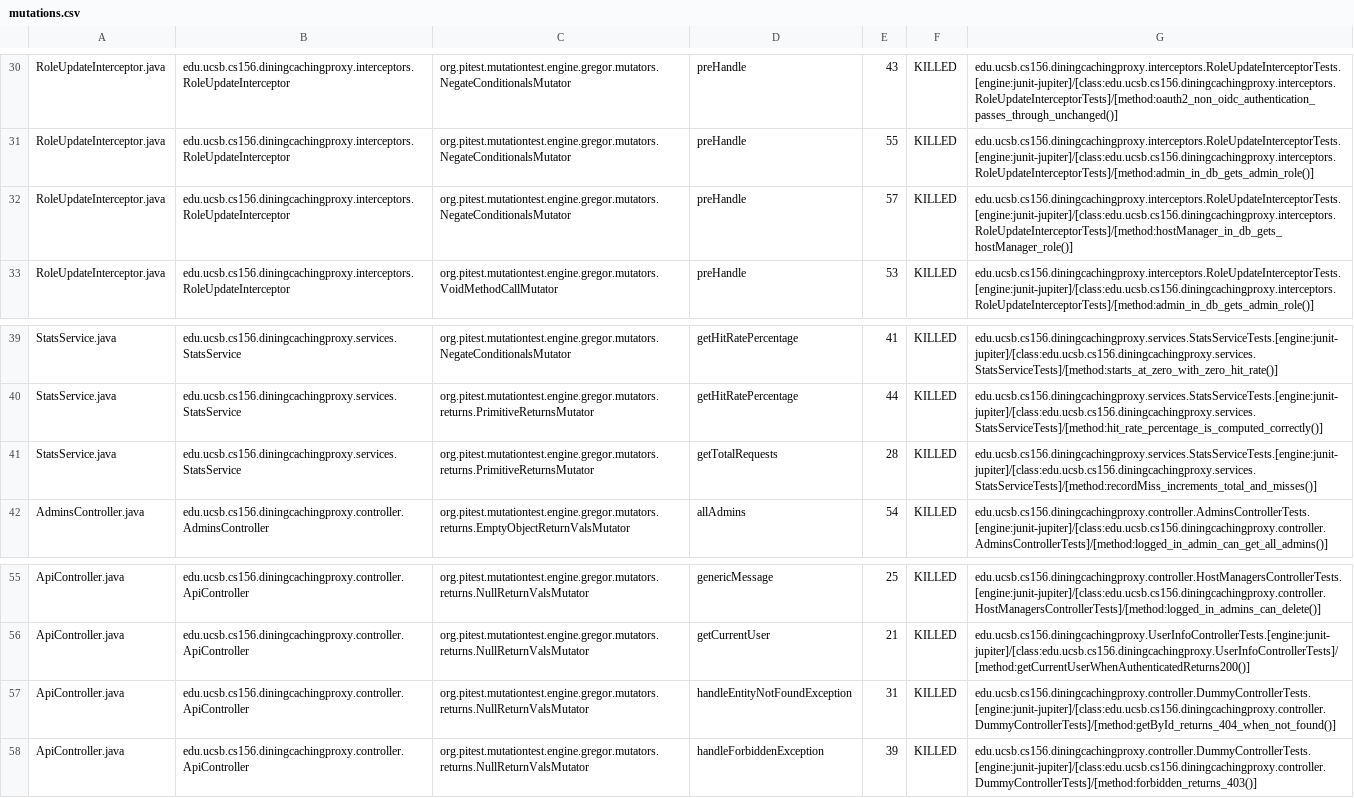
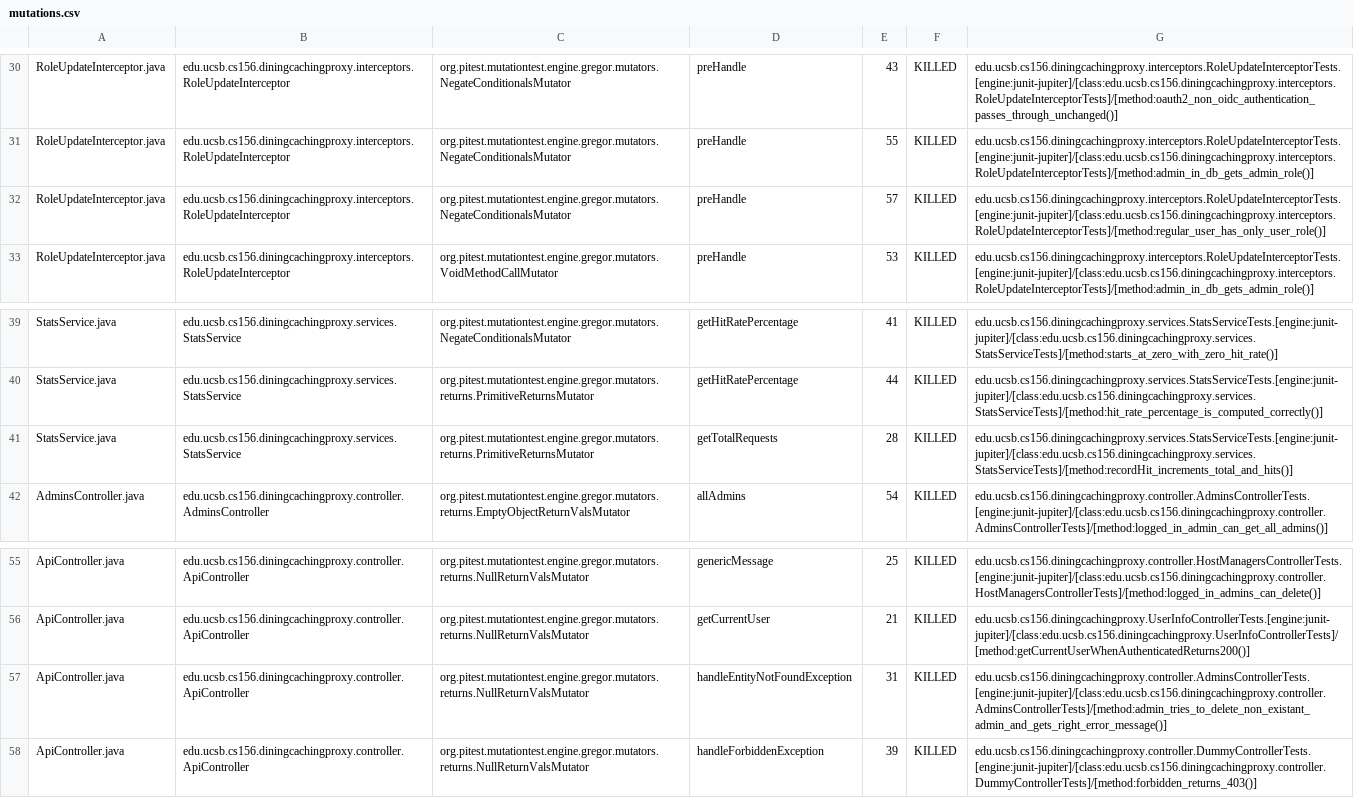
Before and after one commit to ucsb-cs156/proj-dining-caching-proxy, a CSV file: pitest/mutations.csv, drawn as a sheet; only a part is shown, gaps mark what is left out; the diff covers the shown part only.

Commit message:
Deploying to gh-pages from @ ucsb-cs156/proj-dining-caching-proxy@0fce78fa30f4807ae349f83ed7559ca011dc886a 🚀

```diff
--- a/pitest/mutations.csv
+++ b/pitest/mutations.csv
@@ -31,3 +31,3 @@ RoleUpdateInterceptor.java,edu.ucsb.cs156.diningcachingproxy.interceptors.RoleUp
 RoleUpdateInterceptor.java,edu.ucsb.cs156.diningcachingproxy.interceptors.RoleUpdateInterceptor,org.pitest.mutationtest.engine.gregor.mutators.NegateConditionalsMutator,preHandle,55,KILLED,edu.ucsb.cs156.diningcachingproxy.interceptors.RoleUpdateInterceptorTests.[engine:junit-jupiter]/[class:edu.ucsb.cs156.diningcachingproxy.interceptors.RoleUpdateInterceptorTests]/[method:admin_in_db_gets_admin_role()]
-RoleUpdateInterceptor.java,edu.ucsb.cs156.diningcachingproxy.interceptors.RoleUpdateInterceptor,org.pitest.mutationtest.engine.gregor.mutators.NegateConditionalsMutator,preHandle,57,KILLED,edu.ucsb.cs156.diningcachingproxy.interceptors.RoleUpdateInterceptorTests.[engine:junit-jupiter]/[class:edu.ucsb.cs156.diningcachingproxy.interceptors.RoleUpdateInterceptorTests]/[method:hostManager_in_db_gets_hostManager_role()]
+RoleUpdateInterceptor.java,edu.ucsb.cs156.diningcachingproxy.interceptors.RoleUpdateInterceptor,org.pitest.mutationtest.engine.gregor.mutators.NegateConditionalsMutator,preHandle,57,KILLED,edu.ucsb.cs156.diningcachingproxy.interceptors.RoleUpdateInterceptorTests.[engine:junit-jupiter]/[class:edu.ucsb.cs156.diningcachingproxy.interceptors.RoleUpdateInterceptorTests]/[method:regular_user_has_only_user_role()]
 RoleUpdateInterceptor.java,edu.ucsb.cs156.diningcachingproxy.interceptors.RoleUpdateInterceptor,org.pitest.mutationtest.engine.gregor.mutators.VoidMethodCallMutator,preHandle,53,KILLED,edu.ucsb.cs156.diningcachingproxy.interceptors.RoleUpdateInterceptorTests.[engine:junit-jupiter]/[class:edu.ucsb.cs156.diningcachingproxy.interceptors.RoleUpdateInterceptorTests]/[method:admin_in_db_gets_admin_role()]
@@ -40,3 +40,3 @@ StatsService.java,edu.ucsb.cs156.diningcachingproxy.services.StatsService,org.pi
 StatsService.java,edu.ucsb.cs156.diningcachingproxy.services.StatsService,org.pitest.mutationtest.engine.gregor.mutators.returns.PrimitiveReturnsMutator,getHitRatePercentage,44,KILLED,edu.ucsb.cs156.diningcachingproxy.services.StatsServiceTests.[engine:junit-jupiter]/[class:edu.ucsb.cs156.diningcachingproxy.services.StatsServiceTests]/[method:hit_rate_percentage_is_computed_correctly()]
-StatsService.java,edu.ucsb.cs156.diningcachingproxy.services.StatsService,org.pitest.mutationtest.engine.gregor.mutators.returns.PrimitiveReturnsMutator,getTotalRequests,28,KILLED,edu.ucsb.cs156.diningcachingproxy.services.StatsServiceTests.[engine:junit-jupiter]/[class:edu.ucsb.cs156.diningcachingproxy.services.StatsServiceTests]/[method:recordMiss_increments_total_and_misses()]
+StatsService.java,edu.ucsb.cs156.diningcachingproxy.services.StatsService,org.pitest.mutationtest.engine.gregor.mutators.returns.PrimitiveReturnsMutator,getTotalRequests,28,KILLED,edu.ucsb.cs156.diningcachingproxy.services.StatsServiceTests.[engine:junit-jupiter]/[class:edu.ucsb.cs156.diningcachingproxy.services.StatsServiceTests]/[method:recordHit_increments_total_and_hits()]
 AdminsController.java,edu.ucsb.cs156.diningcachingproxy.controller.AdminsController,org.pitest.mutationtest.engine.gregor.mutators.returns.EmptyObjectReturnValsMutator,allAdmins,54,KILLED,edu.ucsb.cs156.diningcachingproxy.controller.AdminsControllerTests.[engine:junit-jupiter]/[class:edu.ucsb.cs156.diningcachingproxy.controller.AdminsControllerTests]/[method:logged_in_admin_can_get_all_admins()]
@@ -56,3 +56,3 @@ ApiController.java,edu.ucsb.cs156.diningcachingproxy.controller.ApiController,or
 ApiController.java,edu.ucsb.cs156.diningcachingproxy.controller.ApiController,org.pitest.mutationtest.engine.gregor.mutators.returns.NullReturnValsMutator,getCurrentUser,21,KILLED,edu.ucsb.cs156.diningcachingproxy.UserInfoControllerTests.[engine:junit-jupiter]/[class:edu.ucsb.cs156.diningcachingproxy.UserInfoControllerTests]/[method:getCurrentUserWhenAuthenticatedReturns200()]
-ApiController.java,edu.ucsb.cs156.diningcachingproxy.controller.ApiController,org.pitest.mutationtest.engine.gregor.mutators.returns.NullReturnValsMutator,handleEntityNotFoundException,31,KILLED,edu.ucsb.cs156.diningcachingproxy.controller.DummyControllerTests.[engine:junit-jupiter]/[class:edu.ucsb.cs156.diningcachingproxy.controller.DummyControllerTests]/[method:getById_returns_404_when_not_found()]
+ApiController.java,edu.ucsb.cs156.diningcachingproxy.controller.ApiController,org.pitest.mutationtest.engine.gregor.mutators.returns.NullReturnValsMutator,handleEntityNotFoundException,31,KILLED,edu.ucsb.cs156.diningcachingproxy.controller.AdminsControllerTests.[engine:junit-jupiter]/[class:edu.ucsb.cs156.diningcachingproxy.controller.AdminsControllerTests]/[method:admin_tries_to_delete_non_existant_admin_and_gets_right_error_message()]
 ApiController.java,edu.ucsb.cs156.diningcachingproxy.controller.ApiController,org.pitest.mutationtest.engine.gregor.mutators.returns.NullReturnValsMutator,handleForbiddenException,39,KILLED,edu.ucsb.cs156.diningcachingproxy.controller.DummyControllerTests.[engine:junit-jupiter]/[class:edu.ucsb.cs156.diningcachingproxy.controller.DummyControllerTests]/[method:forbidden_returns_403()]
```
Also changed, not shown: 13 edited cells elsewhere in this file, 31 other files.
